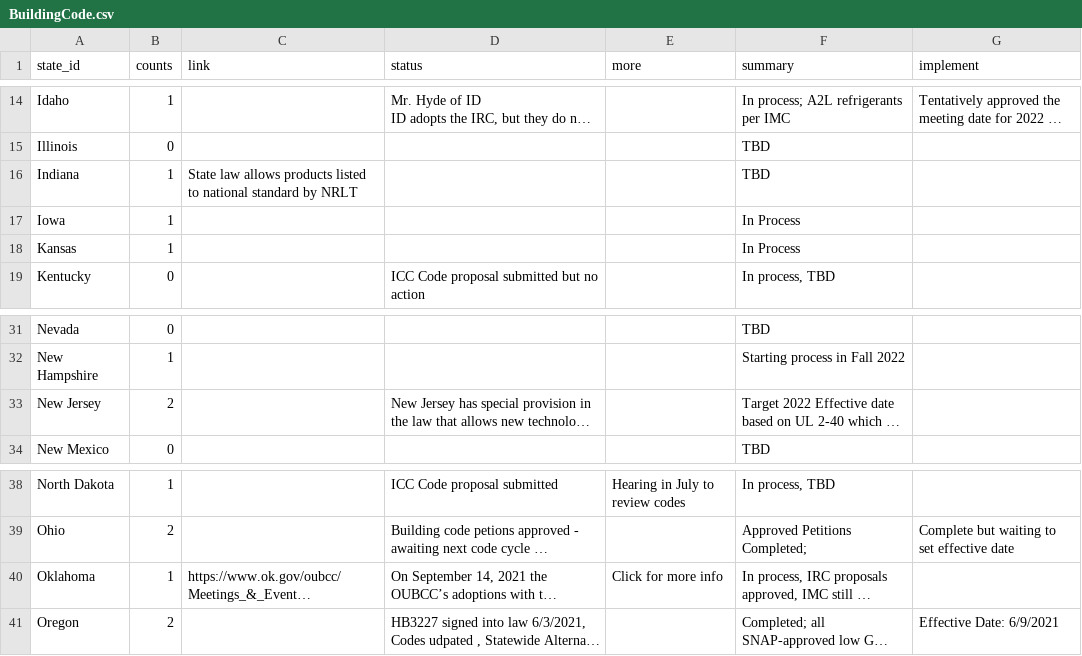
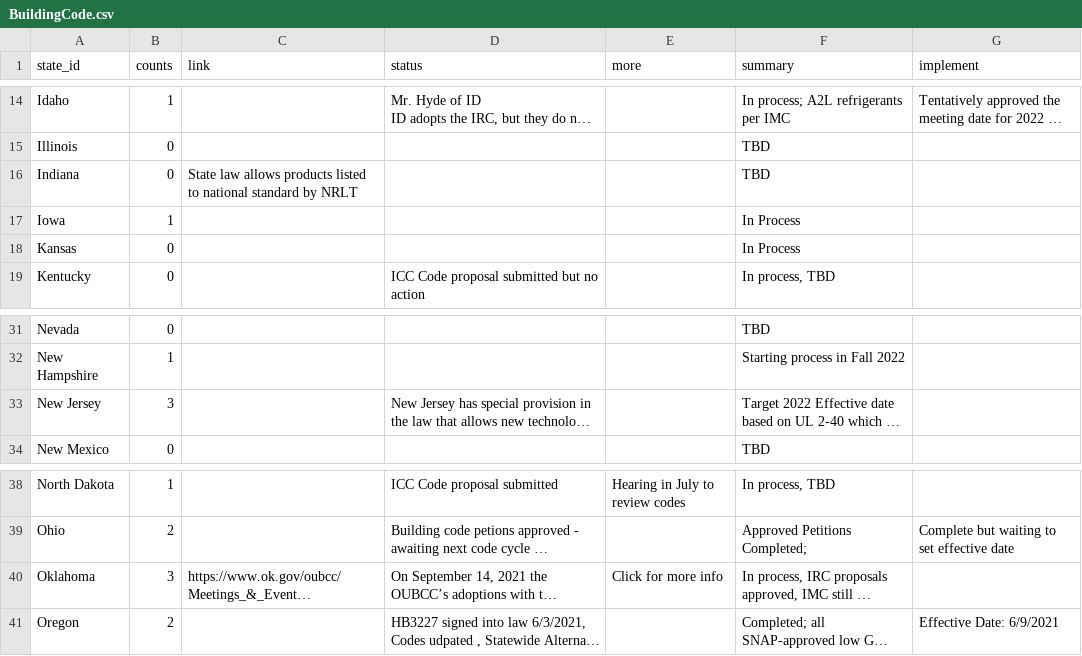
Before and after one commit to MEK100/MEK100.github.io, a CSV file: BuildingCode.csv, drawn as a sheet; only a part is shown, gaps mark what is left out; long unchanged cells end in …; the diff names each change by its address in the sheet, - before the commit and + after, or states it on an @@ line.

Commit message:
Update BuildingCode.csv

```diff
--- a/BuildingCode.csv
+++ b/BuildingCode.csv
-B16 (counts): 1
+B16 (counts): 0
-B18 (counts): 1
+B18 (counts): 0
-B33 (counts): 2
+B33 (counts): 3
-B40 (counts): 1
+B40 (counts): 3
```
